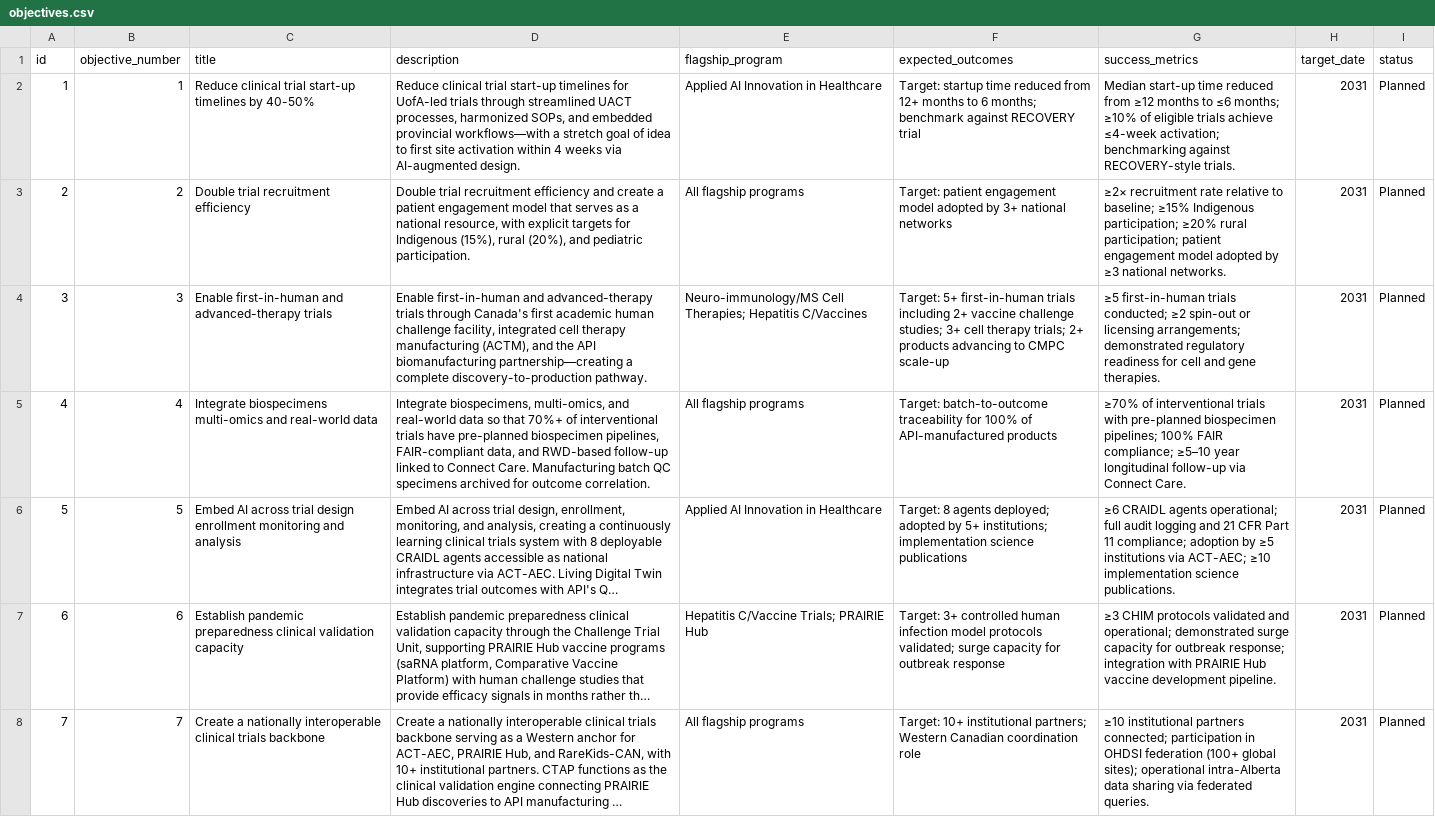
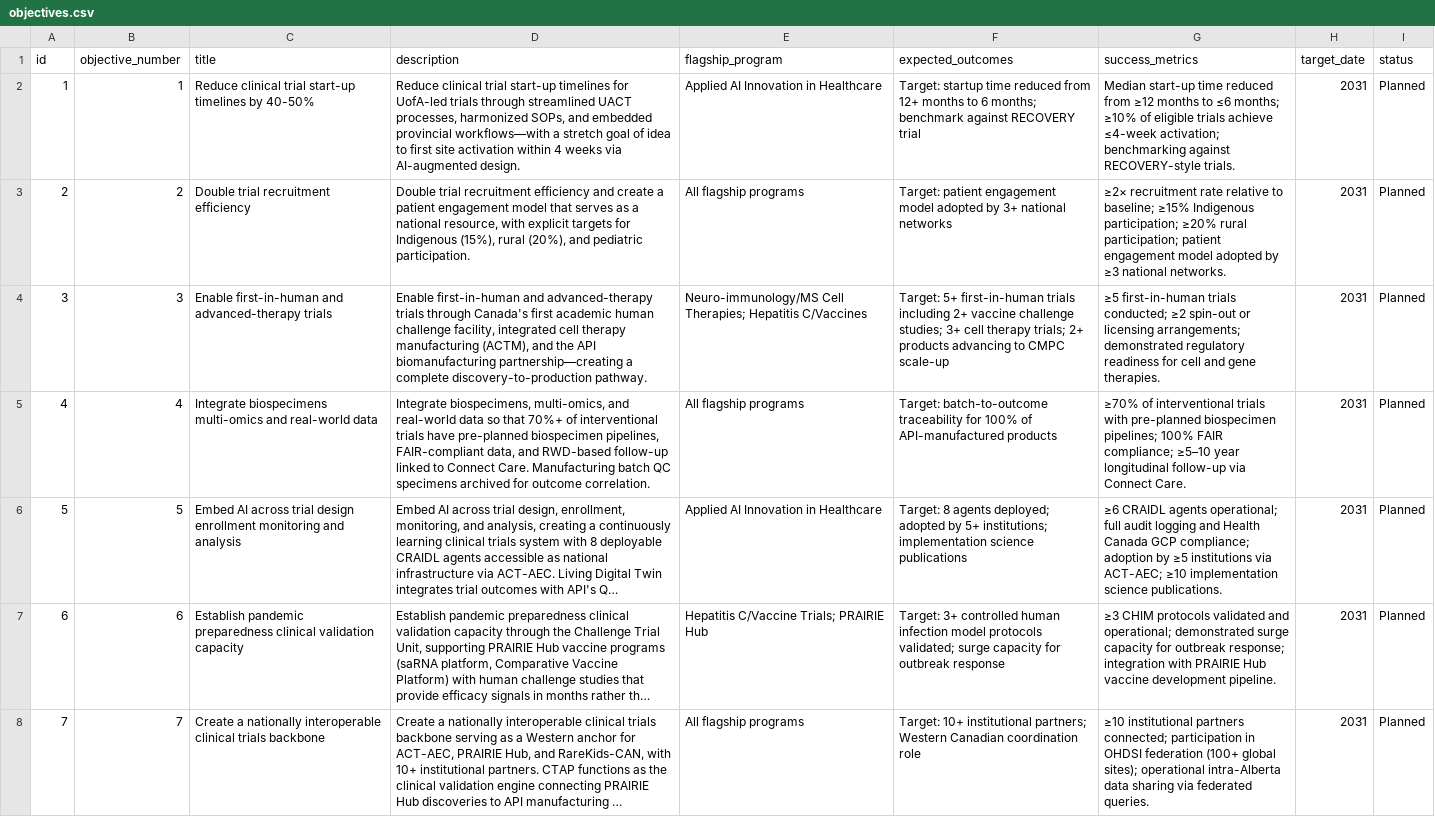
Before and after one commit to lricher7329/cfi-ctap, a CSV file: core/data/objectives.csv, drawn as a sheet; only a part is shown; long unchanged cells end in …; the diff names each change by its address in the sheet, - before the commit and + after, or states it on an @@ line.

```diff
--- a/core/data/objectives.csv
+++ b/core/data/objectives.csv
-G6 (success_metrics): …logging and 21 CFR Part 11 compliance; adoption…
+G6 (success_metrics): …logging and Health Canada GCP compliance; adoption…
```
